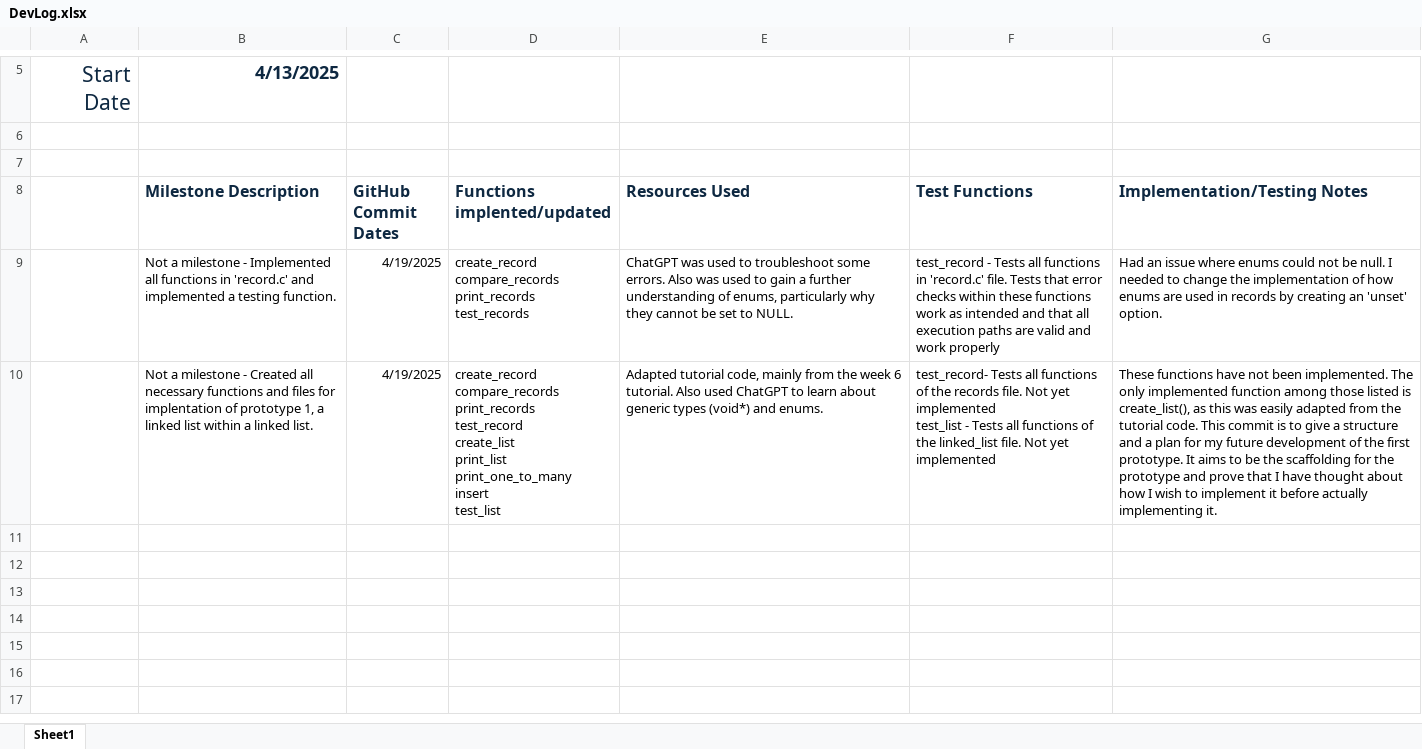
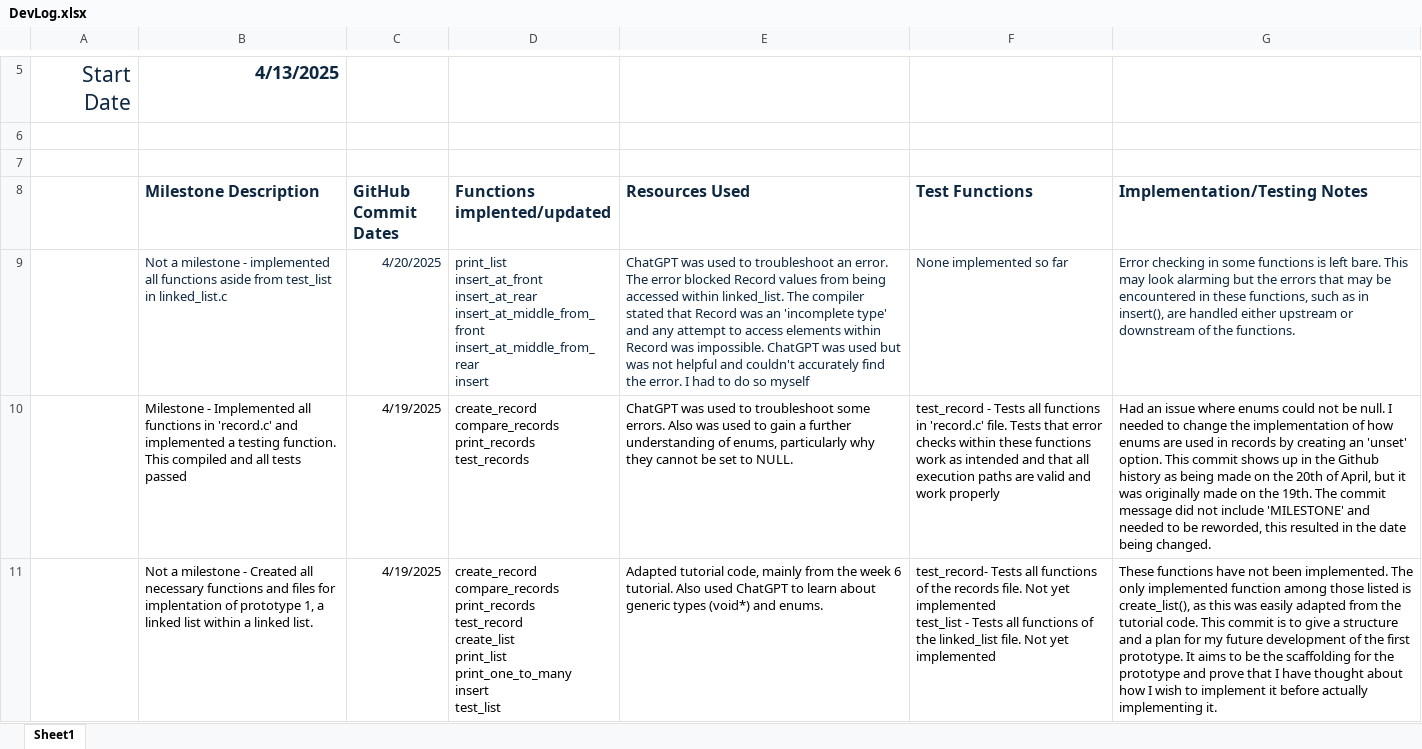
Before and after one commit to BronsonKBilling/KIT205_575952, an Excel workbook: DevLog.xlsx, sheet Sheet1, drawn as a sheet; only a part is shown, gaps mark what is left out; values as stored, in another font and other column widths than the file's, no borders; addresses are those after the commit; ↵ is a line break in a cell; the diff names each change by its address in the sheet, - before the commit and + after, or states it on an @@ line.

Commit message:
Updated Devlog

```diff
--- a/DevLog.xlsx (sheet Sheet1)
+++ b/DevLog.xlsx (sheet Sheet1)
+row 9:  | Not a milestone - implemented all functions aside from test_list in linked_list.c | 4/20/2025 | print_list ↵ insert_at_front ↵ insert_at_rear ↵ insert_at_middle_from_front ↵ insert_at_middle_from_rear ↵ insert | ChatGPT was used to troubleshoot an error. The error blocked Record values from being accessed within linked_list. The compiler stated that Record was an 'incomplete type' and any attempt to access elements within Record was impossible. ChatGPT was used but was not helpful and couldn't accurately find the error. I had to do so myself | None implemented so far | Error checking in some functions is left bare. This may look alarming but the errors that may be encountered in these functions, such as in insert(), are handled either upstream or downstream of the functions.
-B10 (Milestone Description): Not a milestone - Implemented all functions in 'record.c' and implemented a testing function.
+B10 (Milestone Description): Milestone - Implemented all functions in 'record.c' and implemented a testing function. This compiled and all tests passed
-G10 (Implementation/Testing Notes): …'unset' option.
+G10 (Implementation/Testing Notes): …'unset' option. This commit shows up in the Github history as being made on the 20th of April, but it was originally made on the 19th. The commit message did not include 'MILESTONE' and needed to be reworded, this resulted in the date being changed.
```
